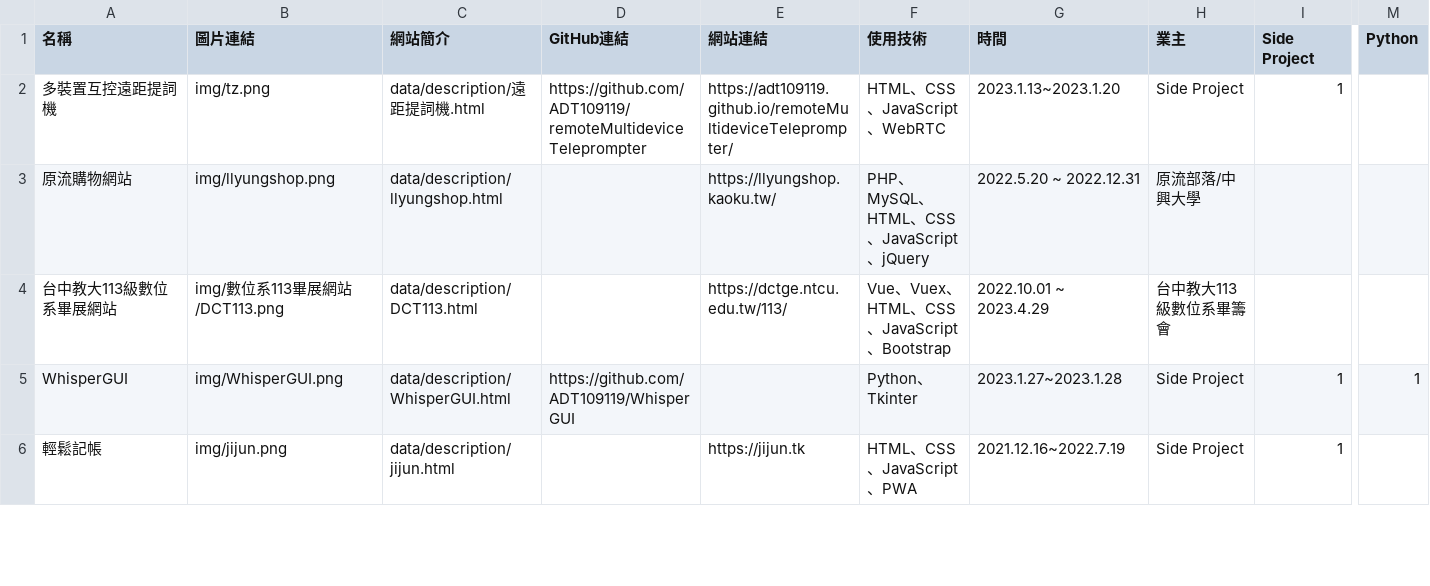
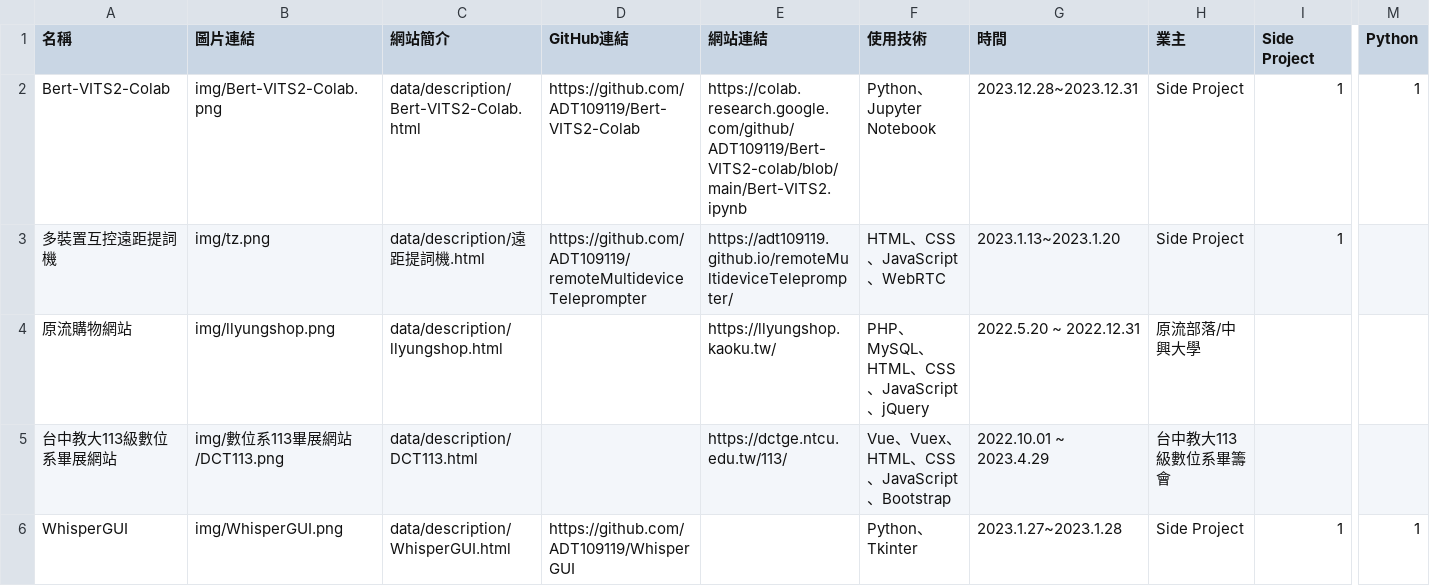
Before and after one commit to i-like-dev/i-like-dev.github.io, a CSV file: data/data.csv, drawn as a sheet; only a part is shown, gaps mark what is left out; the shorter side is filled out with more unchanged rows; rows hold the shown columns only; the diff names each change by its address in the sheet, - before the commit and + after, or states it on an @@ line.

```diff
--- a/data/data.csv
+++ b/data/data.csv
+row 2: Bert-VITS2-Colab | img/Bert-VITS2-Colab.png | data/description/Bert-VITS2-Colab.html | https://github.com/ADT109119/Bert-VITS2-Colab | https://colab.research.google.com/github/ADT109119/Bert-VITS2-colab/blob/main/Bert-VITS2.ipynb | Python、Jupyter Notebook | 2023.12.28~2023.12.31 | Side Project | 1 | 1
```
Also changed, not shown: 3 other files.
